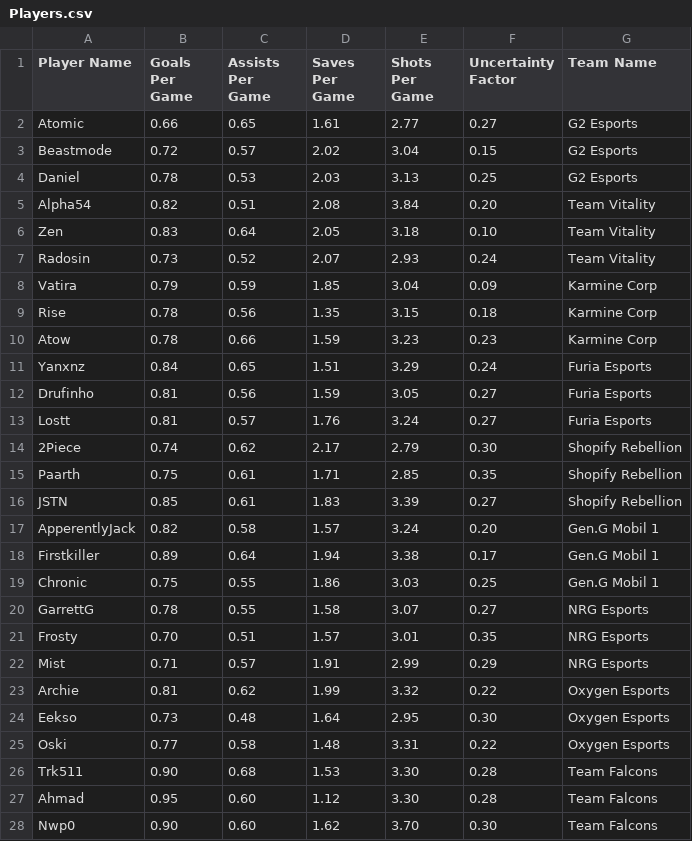
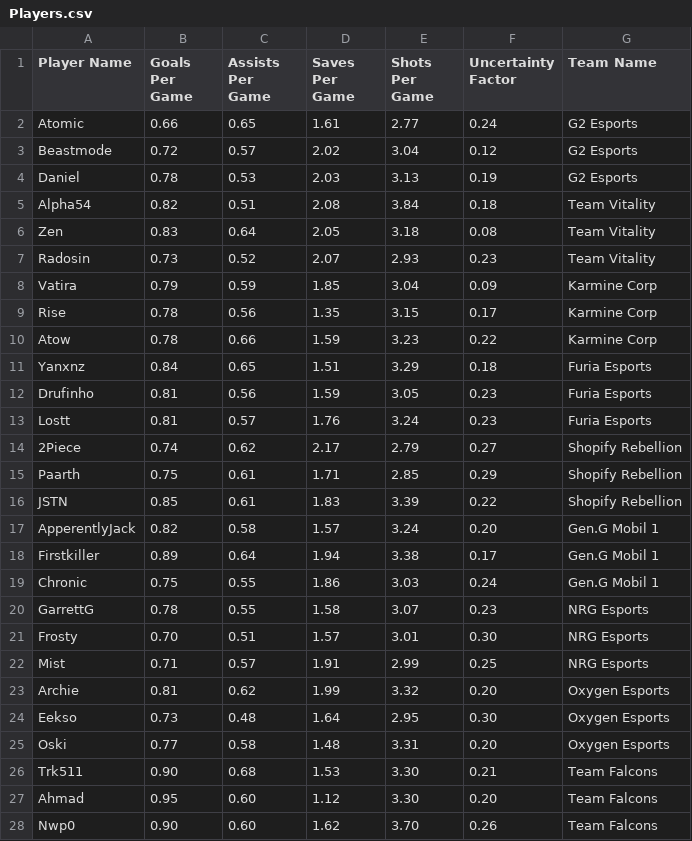
Before and after one commit to MaximKleyer/RLCS-Simulation, a CSV file: Players.csv, drawn as a sheet; only a part is shown; the diff covers the shown part only.

```diff
--- a/Players.csv
+++ b/Players.csv
@@ -1,28 +1,28 @@
 Player Name,Goals Per Game,Assists Per Game,Saves Per Game,Shots Per Game,Uncertainty Factor,Team Name
-Atomic,0.66,0.65,1.61,2.77,0.27,G2 Esports
-Beastmode,0.72,0.57,2.02,3.04,0.15,G2 Esports
-Daniel,0.78,0.53,2.03,3.13,0.25,G2 Esports
-Alpha54,0.82,0.51,2.08,3.84,0.20,Team Vitality
-Zen,0.83,0.64,2.05,3.18,0.10,Team Vitality
-Radosin,0.73,0.52,2.07,2.93,0.24,Team Vitality
+Atomic,0.66,0.65,1.61,2.77,0.24,G2 Esports
+Beastmode,0.72,0.57,2.02,3.04,0.12,G2 Esports
+Daniel,0.78,0.53,2.03,3.13,0.19,G2 Esports
+Alpha54,0.82,0.51,2.08,3.84,0.18,Team Vitality
+Zen,0.83,0.64,2.05,3.18,0.08,Team Vitality
+Radosin,0.73,0.52,2.07,2.93,0.23,Team Vitality
 Vatira,0.79,0.59,1.85,3.04,0.09,Karmine Corp
-Rise,0.78,0.56,1.35,3.15,0.18,Karmine Corp
-Atow,0.78,0.66,1.59,3.23,0.23,Karmine Corp
-Yanxnz,0.84,0.65,1.51,3.29,0.24,Furia Esports
-Drufinho,0.81,0.56,1.59,3.05,0.27,Furia Esports
-Lostt,0.81,0.57,1.76,3.24,0.27,Furia Esports
-2Piece,0.74,0.62,2.17,2.79,0.30,Shopify Rebellion
-Paarth,0.75,0.61,1.71,2.85,0.35,Shopify Rebellion
-JSTN,0.85,0.61,1.83,3.39,0.27,Shopify Rebellion
+Rise,0.78,0.56,1.35,3.15,0.17,Karmine Corp
+Atow,0.78,0.66,1.59,3.23,0.22,Karmine Corp
+Yanxnz,0.84,0.65,1.51,3.29,0.18,Furia Esports
+Drufinho,0.81,0.56,1.59,3.05,0.23,Furia Esports
+Lostt,0.81,0.57,1.76,3.24,0.23,Furia Esports
+2Piece,0.74,0.62,2.17,2.79,0.27,Shopify Rebellion
+Paarth,0.75,0.61,1.71,2.85,0.29,Shopify Rebellion
+JSTN,0.85,0.61,1.83,3.39,0.22,Shopify Rebellion
 ApperentlyJack,0.82,0.58,1.57,3.24,0.20,Gen.G Mobil 1
 Firstkiller,0.89,0.64,1.94,3.38,0.17,Gen.G Mobil 1
-Chronic,0.75,0.55,1.86,3.03,0.25,Gen.G Mobil 1
-GarrettG,0.78,0.55,1.58,3.07,0.27,NRG Esports
-Frosty,0.70,0.51,1.57,3.01,0.35,NRG Esports
-Mist,0.71,0.57,1.91,2.99,0.29,NRG Esports
-Archie,0.81,0.62,1.99,3.32,0.22,Oxygen Esports
+Chronic,0.75,0.55,1.86,3.03,0.24,Gen.G Mobil 1
+GarrettG,0.78,0.55,1.58,3.07,0.23,NRG Esports
+Frosty,0.70,0.51,1.57,3.01,0.30,NRG Esports
+Mist,0.71,0.57,1.91,2.99,0.25,NRG Esports
+Archie,0.81,0.62,1.99,3.32,0.20,Oxygen Esports
 Eekso,0.73,0.48,1.64,2.95,0.30,Oxygen Esports
-Oski,0.77,0.58,1.48,3.31,0.22,Oxygen Esports
-Trk511,0.90,0.68,1.53,3.30,0.28,Team Falcons
-Ahmad,0.95,0.60,1.12,3.30,0.28,Team Falcons
-Nwp0,0.90,0.60,1.62,3.70,0.30,Team Falcons
+Oski,0.77,0.58,1.48,3.31,0.20,Oxygen Esports
+Trk511,0.90,0.68,1.53,3.30,0.21,Team Falcons
+Ahmad,0.95,0.60,1.12,3.30,0.20,Team Falcons
+Nwp0,0.90,0.60,1.62,3.70,0.26,Team Falcons
```
Also changed, not shown: 21 added rows and 12 edited cells elsewhere in this file, 1 other file.
